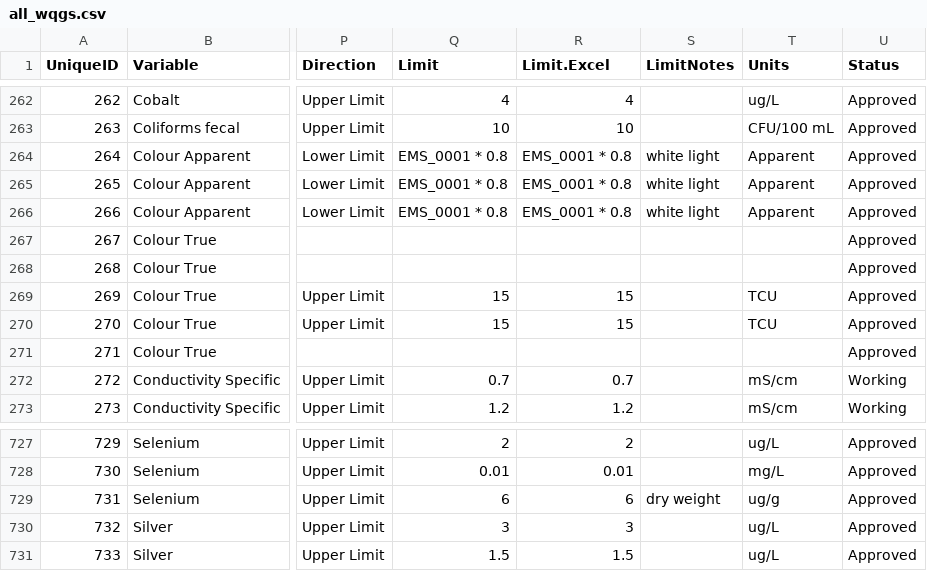
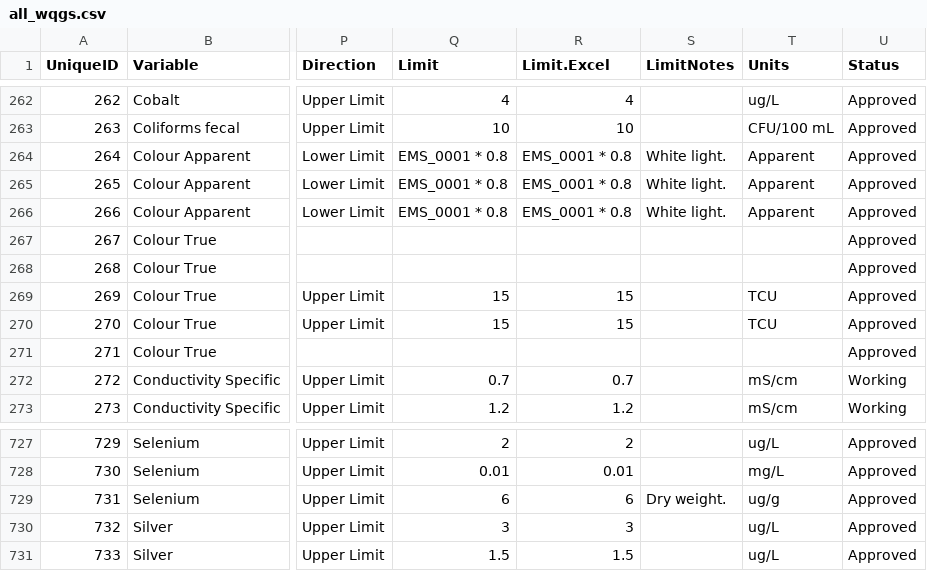
Before and after one commit to bcgov/wqg_data, a CSV file: all_wqgs.csv, drawn as a sheet; only a part is shown, gaps mark what is left out; the diff names each change by its address in the sheet, - before the commit and + after, or states it on an @@ line.

Commit message:
A couple more text edits to the limit notes.

```diff
--- a/all_wqgs.csv
+++ b/all_wqgs.csv
-S264:S266 (LimitNotes): white light
+S264:S266 (LimitNotes): White light.
-S729 (LimitNotes): dry weight
+S729 (LimitNotes): Dry weight.
```
